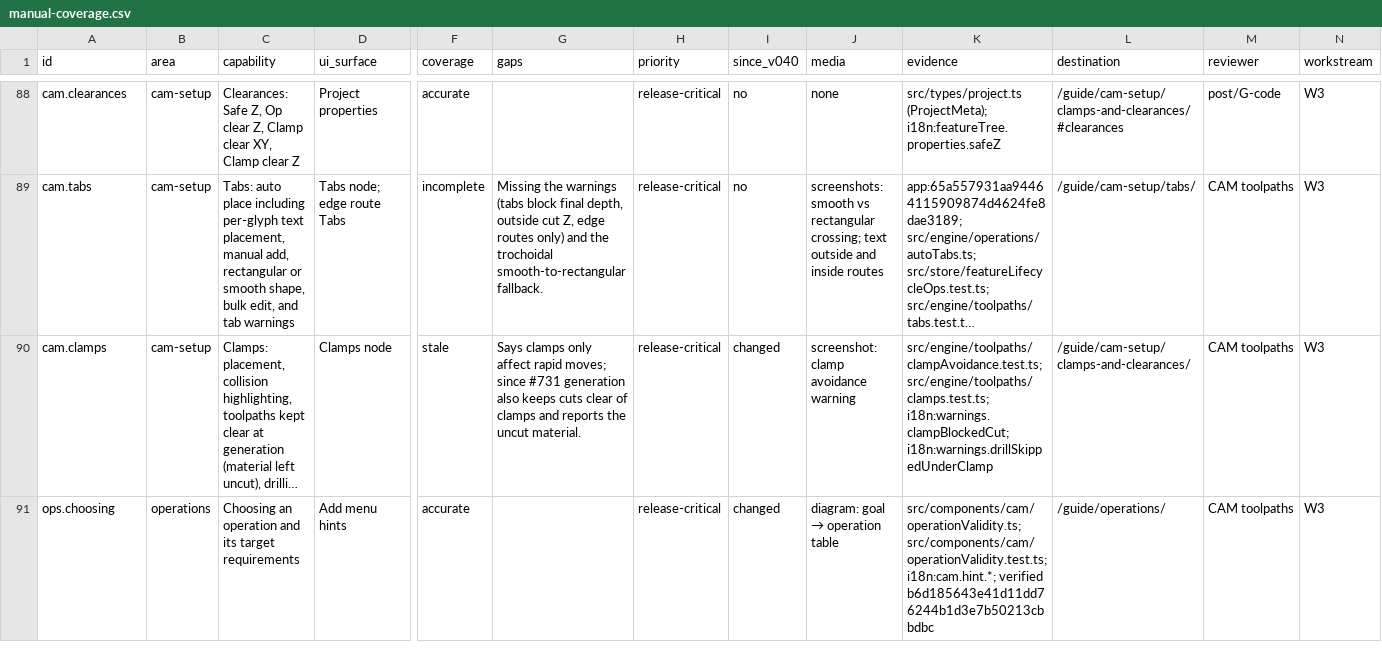
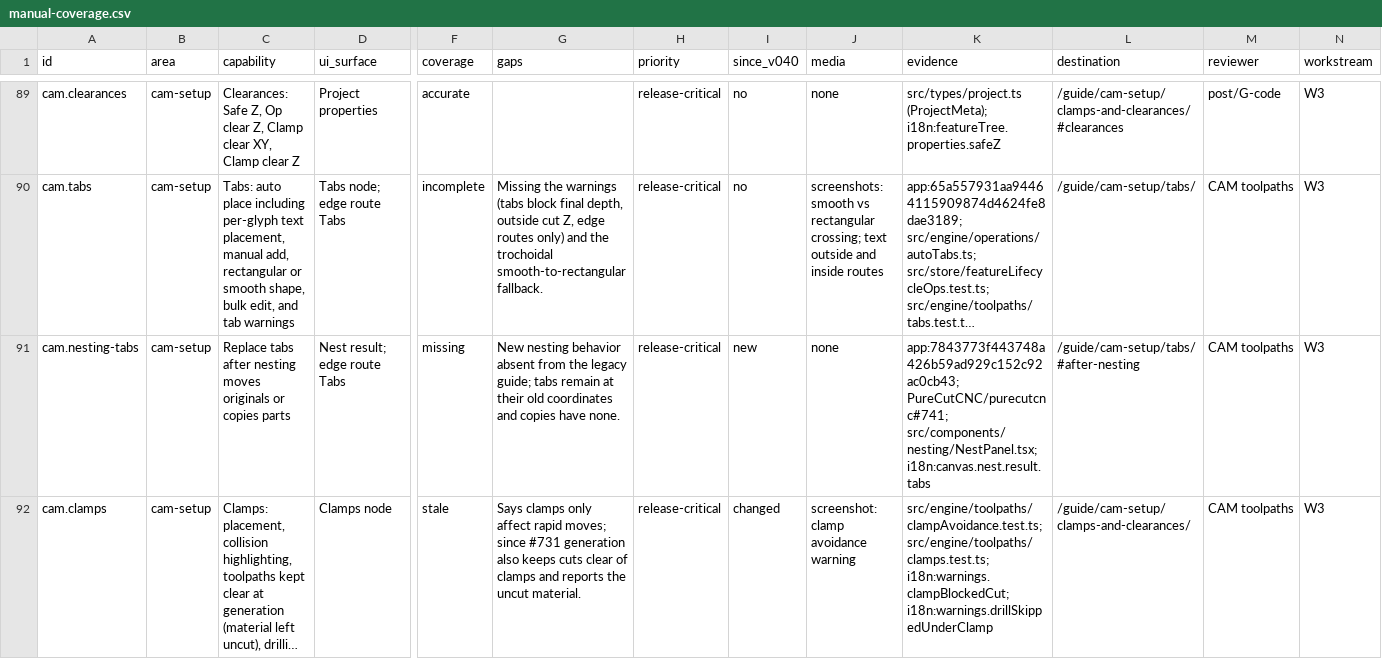
Before and after one commit to PureCutCNC/purecutcnc.github.io, a CSV file: planning/manual-coverage.csv, drawn as a sheet; only a part is shown, gaps mark what is left out; the shorter side is filled out with more unchanged rows; long unchanged cells end in …; rows hold the shown columns only; the diff covers the shown part only; the diff names each change by its address in the sheet, - before the commit and + after, or states it on an @@ line.

Commit message:
docs: explain stock nesting and capture alphabet example

```diff
--- a/planning/manual-coverage.csv
+++ b/planning/manual-coverage.csv
+row 91: cam.nesting-tabs | cam-setup | Replace tabs after nesting moves originals or copies parts | Nest result; edge route Tabs | missing | New nesting behavior absent from the legacy guide; tabs remain at their old coordinates and copies have none. | release-critical | new | none | app:7843773f443748a426b59ad929c152c92ac0cb43; PureCutCNC/purecutcnc#741; src/components/nesting/NestPanel.tsx; i18n:canvas.nest.result.tabs | /guide/cam-setup/tabs/#after-nesting | CAM toolpaths | W3
```
Also changed, not shown: 2 added rows elsewhere in this file, 10 other files.
